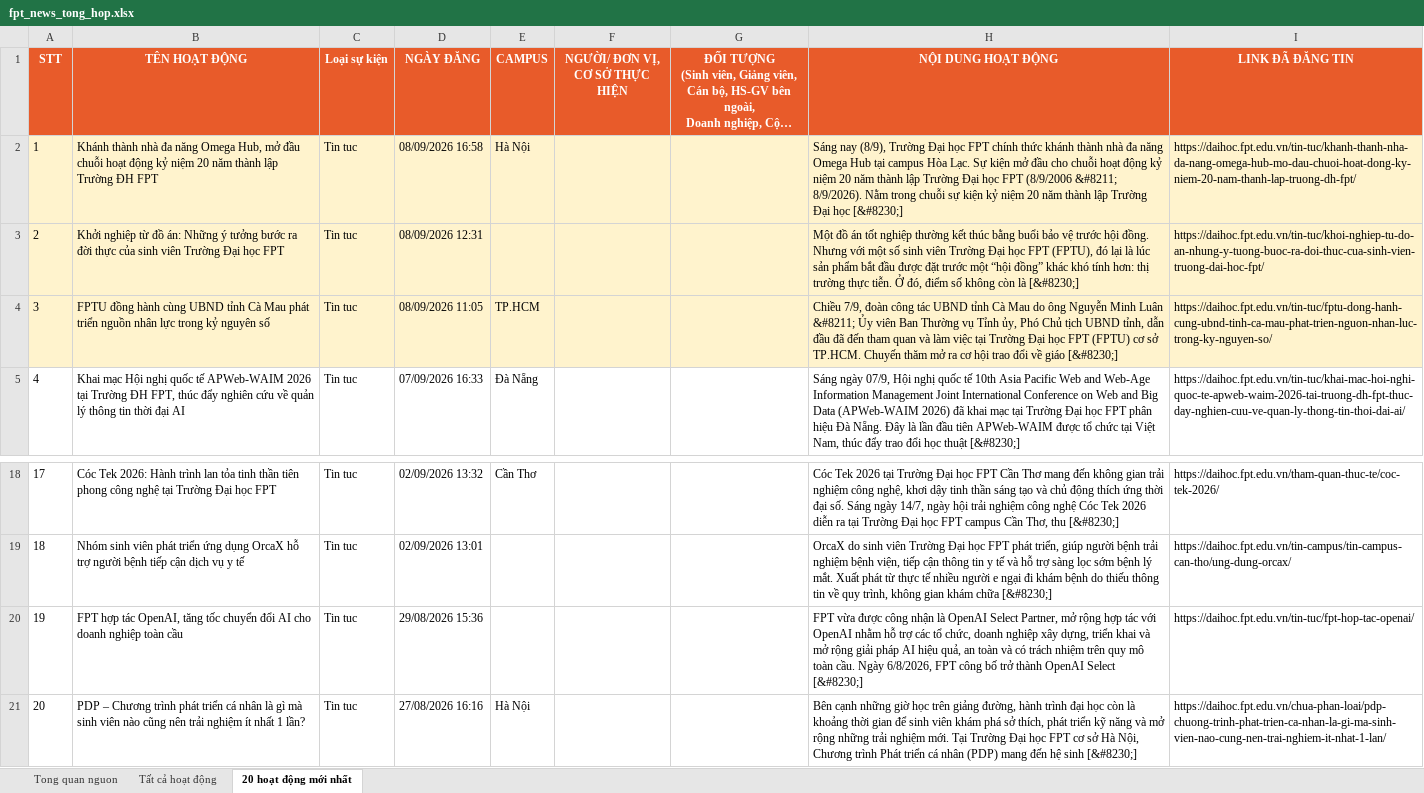
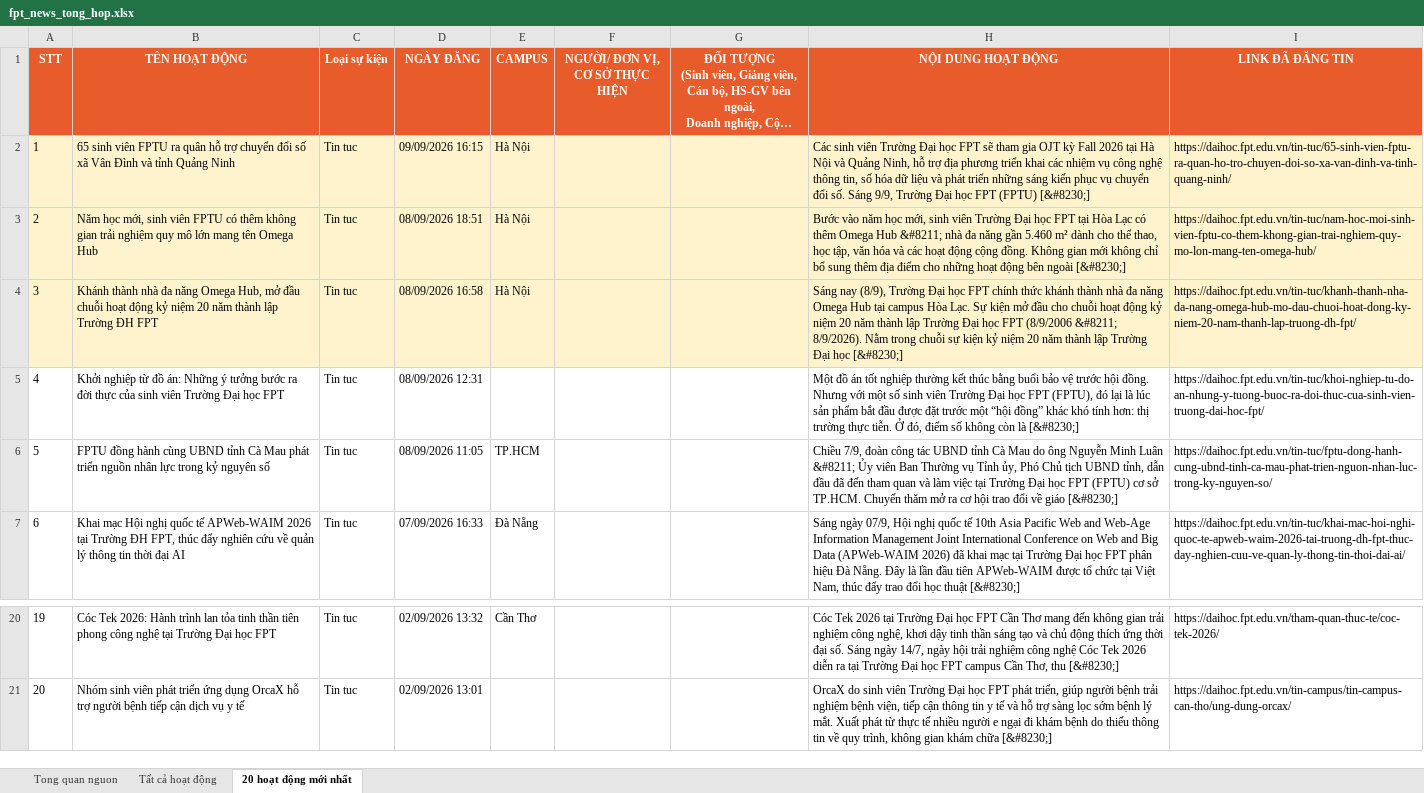
Before and after one commit to tienanh220102-boop/FacebookThing, an Excel workbook: Trang web FPT/fpt_news_tong_hop.xlsx, sheet 20 hoạt động mới nhất, drawn as a sheet; only a part is shown, gaps mark what is left out; long unchanged cells end in …; values as stored, in another font and other column widths than the file's, no borders; removed rows and columns are numbered as before the commit, all else as after; the diff names each change by its address in the sheet, - before the commit and + after, or states it on an @@ line.

```diff
--- a/Trang web FPT/fpt_news_tong_hop.xlsx (sheet 20 hoạt động mới nhất)
+++ b/Trang web FPT/fpt_news_tong_hop.xlsx (sheet 20 hoạt động mới nhất)
+row 2: 1 | 65 sinh viên FPTU ra quân hỗ trợ chuyển đổi số xã Vân Đình và tỉnh Quảng Ninh | Tin tuc | 09/09/2026 16:15 | Hà Nội |  |  | Các sinh viên Trường Đại học FPT sẽ tham gia OJT kỳ Fall 2026 tại Hà Nội và Quảng Ninh, hỗ trợ địa phương triển khai các nhiệm vụ công nghệ thông tin, số hóa dữ liệu và phát triển những sáng kiến phục vụ chuyển đổi số. Sáng 9/9, Trường Đại học FPT (FPTU) [&#8230;] | https://daihoc.fpt.edu.vn/tin-tuc/65-sinh-vien-fptu-ra-quan-ho-tro-chuyen-doi-so-xa-van-dinh-va-tinh-quang-ninh/
+row 3: 2 | Năm học mới, sinh viên FPTU có thêm không gian trải nghiệm quy mô lớn mang tên Omega Hub | Tin tuc | 08/09/2026 18:51 | Hà Nội |  |  | Bước vào năm học mới, sinh viên Trường Đại học FPT tại Hòa Lạc có thêm Omega Hub &#8211; nhà đa năng gần 5.460 m² dành cho thể thao, học tập, văn hóa và các hoạt động cộng đồng. Không gian mới không chỉ bổ sung thêm địa điểm cho những hoạt động bên ngoài [&#8230;] | https://daihoc.fpt.edu.vn/tin-tuc/nam-hoc-moi-sinh-vien-fptu-co-them-khong-gian-trai-nghiem-quy-mo-lon-mang-ten-omega-hub/
@@ column A (STT) renumbered between rows 4 and 21 @@
-A5:I6 fill: #FFF3CD
+A5:I6 fill: none
-row 20: 19 | FPT hợp tác OpenAI, tăng tốc chuyển đổi AI cho doanh nghiệp toàn cầu | Tin tuc | 29/08/2026 15:36 |  |  |  | FPT vừa được công nhận là OpenAI Select Partner, mở rộng hợp tác với OpenAI nhằm hỗ trợ các tổ chức, doanh nghiệp xây dựng, triển khai và mở rộng giải pháp AI hiệu quả, an toàn và có trách nhiệm trên quy mô toàn cầu. Ngày 6/8/2026, FPT công bố trở thành OpenAI Select [&#8230;] | https://daihoc.fpt.edu.vn/tin-tuc/fpt-hop-tac-openai/
-row 21: 20 | PDP – Chương trình phát triển cá nhân là gì mà sinh viên nào cũng nên trải nghiệm ít nhất 1 lần? | Tin tuc | 27/08/2026 16:16 | Hà Nội |  |  | Bên cạnh những giờ học trên giảng đường, hành trình đại học còn là khoảng thời gian để sinh viên khám phá sở thích, phát triển kỹ năng và mở rộng những trải nghiệm mới. Tại Trường Đại học FPT cơ sở Hà Nội, Chương trình Phát triển cá nhân (PDP) mang đến hệ sinh [&#8230;] | https://daihoc.fpt.edu.vn/chua-phan-loai/pdp-chuong-trinh-phat-trien-ca-nhan-la-gi-ma-sinh-vien-nao-cung-nen-trai-nghiem-it-nhat-1-lan/
```
Also changed, not shown: sheet Tất cả hoạt động, sheet Tong quan nguon, 3 other files.
